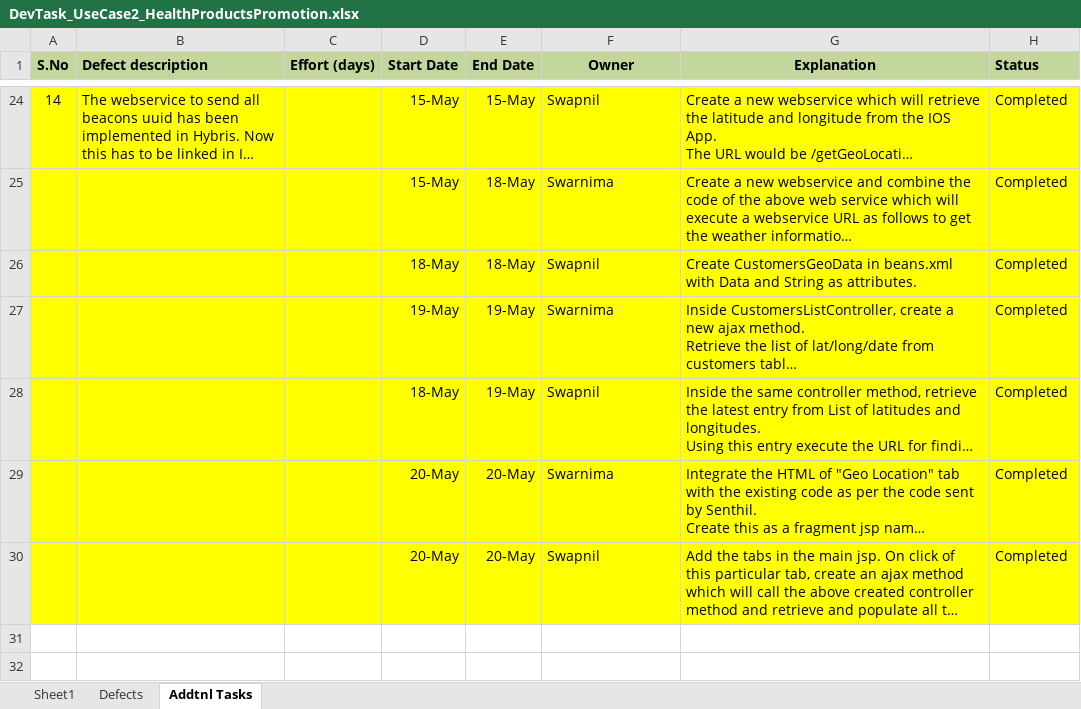
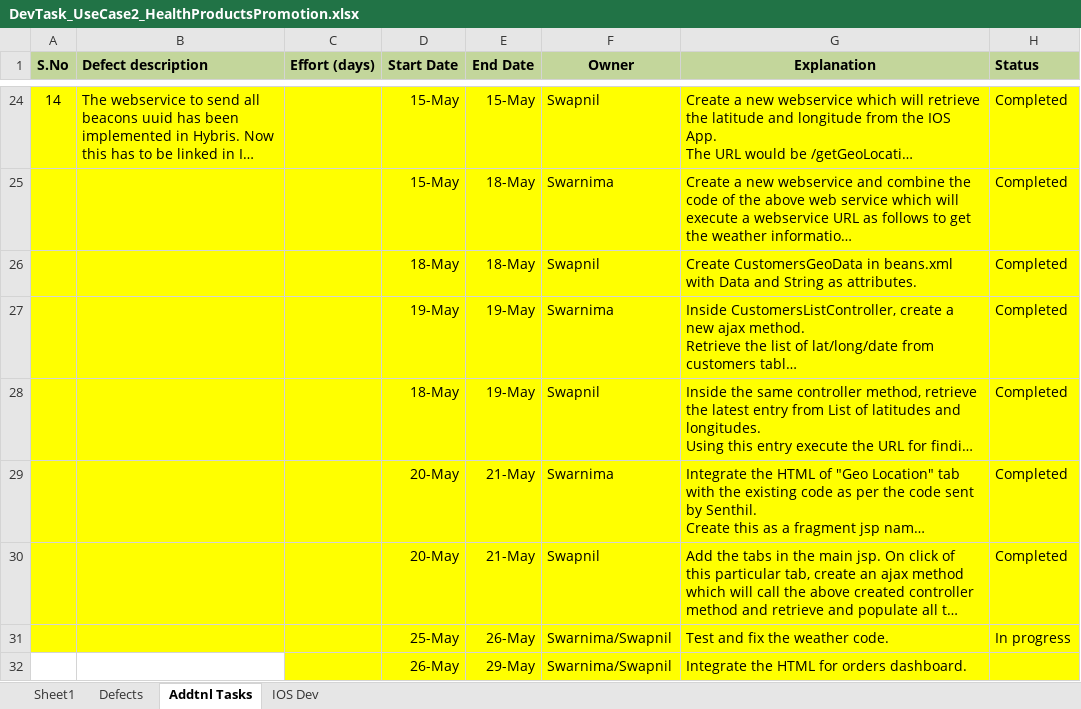
Before and after one commit to kishor-chockalingam/PRY-CC, an Excel workbook: docs/DevTask_UseCase2_HealthProductsPromotion.xlsx, sheet Addtnl Tasks, drawn as a sheet; only a part is shown, gaps mark what is left out; long unchanged cells end in …; values as stored, in another font and other column widths than the file's, no borders; the diff names each change by its address in the sheet, - before the commit and + after, or states it on an @@ line.

Commit message:
Updated dev plan for IOS tasks

```diff
--- a/docs/DevTask_UseCase2_HealthProductsPromotion.xlsx (sheet Addtnl Tasks)
+++ b/docs/DevTask_UseCase2_HealthProductsPromotion.xlsx (sheet Addtnl Tasks)
+sheet tab: IOS Dev
-E29:E30 (End Date): 20-May
+E29:E30 (End Date): 21-May
+row 31:  |  |  | 25-May | 26-May | Swarnima/Swapnil | Test and fix the weather code. | In progress
+row 32:  |  |  | 26-May | 29-May | Swarnima/Swapnil | Integrate the HTML for orders dashboard.
```
